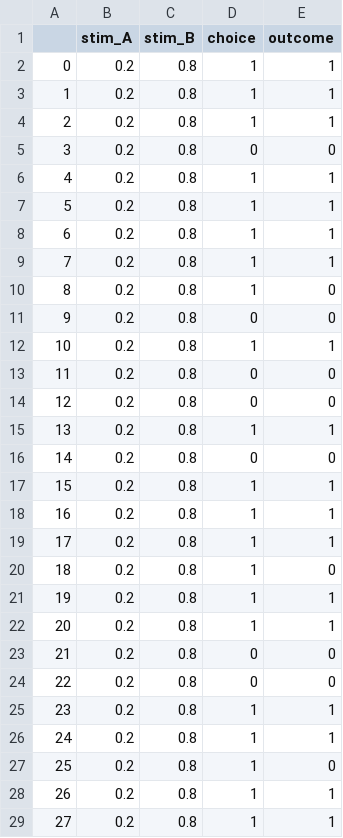
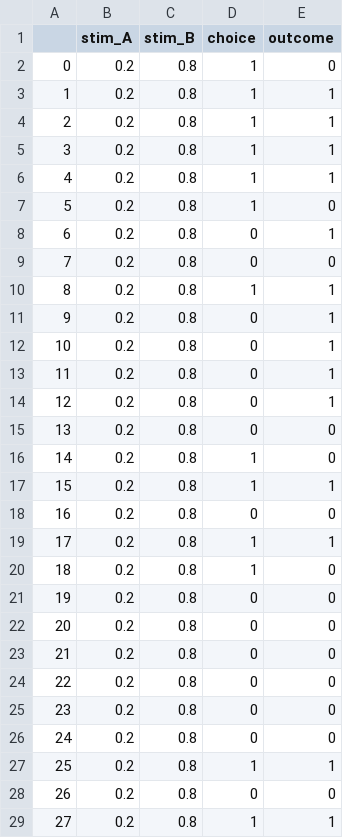
Before and after one commit to shawnrhoads/gu-psyc-347, a CSV file: docs/static/data/sub-04_RLdata.csv, drawn as a sheet; only a part is shown; the diff covers the shown part only.

```diff
--- a/docs/static/data/sub-04_RLdata.csv
+++ b/docs/static/data/sub-04_RLdata.csv
@@ -1,29 +1,29 @@
 ,stim_A,stim_B,choice,outcome
-0,0.2,0.8,1,1
+0,0.2,0.8,1,0
 1,0.2,0.8,1,1
 2,0.2,0.8,1,1
-3,0.2,0.8,0,0
+3,0.2,0.8,1,1
 4,0.2,0.8,1,1
-5,0.2,0.8,1,1
-6,0.2,0.8,1,1
-7,0.2,0.8,1,1
-8,0.2,0.8,1,0
-9,0.2,0.8,0,0
-10,0.2,0.8,1,1
-11,0.2,0.8,0,0
-12,0.2,0.8,0,0
-13,0.2,0.8,1,1
-14,0.2,0.8,0,0
+5,0.2,0.8,1,0
+6,0.2,0.8,0,1
+7,0.2,0.8,0,0
+8,0.2,0.8,1,1
+9,0.2,0.8,0,1
+10,0.2,0.8,0,1
+11,0.2,0.8,0,1
+12,0.2,0.8,0,1
+13,0.2,0.8,0,0
+14,0.2,0.8,1,0
 15,0.2,0.8,1,1
-16,0.2,0.8,1,1
+16,0.2,0.8,0,0
 17,0.2,0.8,1,1
 18,0.2,0.8,1,0
-19,0.2,0.8,1,1
-20,0.2,0.8,1,1
+19,0.2,0.8,0,0
+20,0.2,0.8,0,0
 21,0.2,0.8,0,0
 22,0.2,0.8,0,0
-23,0.2,0.8,1,1
-24,0.2,0.8,1,1
-25,0.2,0.8,1,0
-26,0.2,0.8,1,1
+23,0.2,0.8,0,0
+24,0.2,0.8,0,0
+25,0.2,0.8,1,1
+26,0.2,0.8,0,0
 27,0.2,0.8,1,1
```
Also changed, not shown: 21 edited cells elsewhere in this file, docs/static/data/sub-00_RLdata.csv, docs/static/data/sub-01_RLdata.csv, 15 other files.
